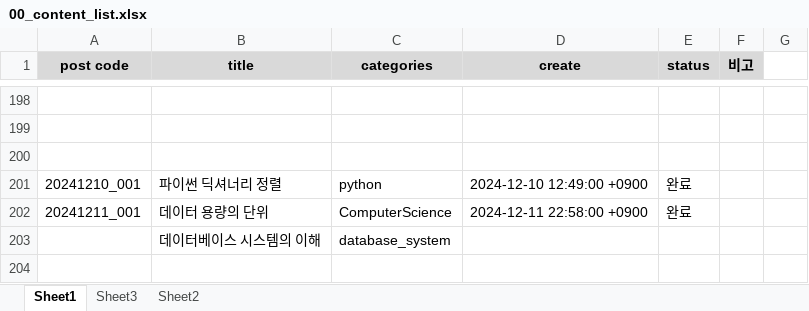
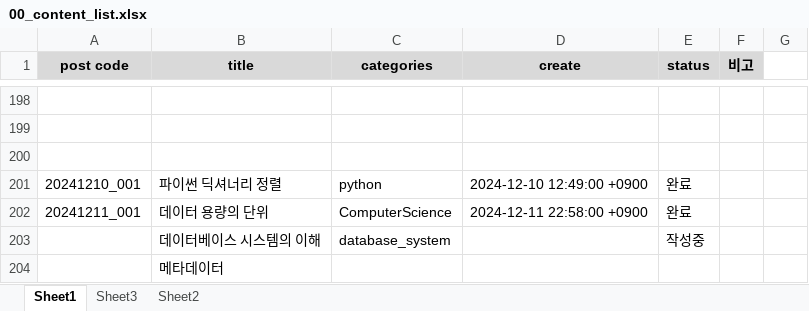
Before and after one commit to whdrns2013/whdrns2013.github.io, an Excel workbook: assets/xlsx/00_content_list.xlsx, sheet Sheet1, drawn as a sheet; only a part is shown, gaps mark what is left out; values as stored, in another font and other column widths than the file's, no borders; the diff names each change by its address in the sheet, - before the commit and + after, or states it on an @@ line.

```diff
--- a/assets/xlsx/00_content_list.xlsx (sheet Sheet1)
+++ b/assets/xlsx/00_content_list.xlsx (sheet Sheet1)
-E203 (status): (empty)
+E203 (status): 작성중
+row 204:  | 메타데이터
```
Also changed, not shown: 6 other files.
